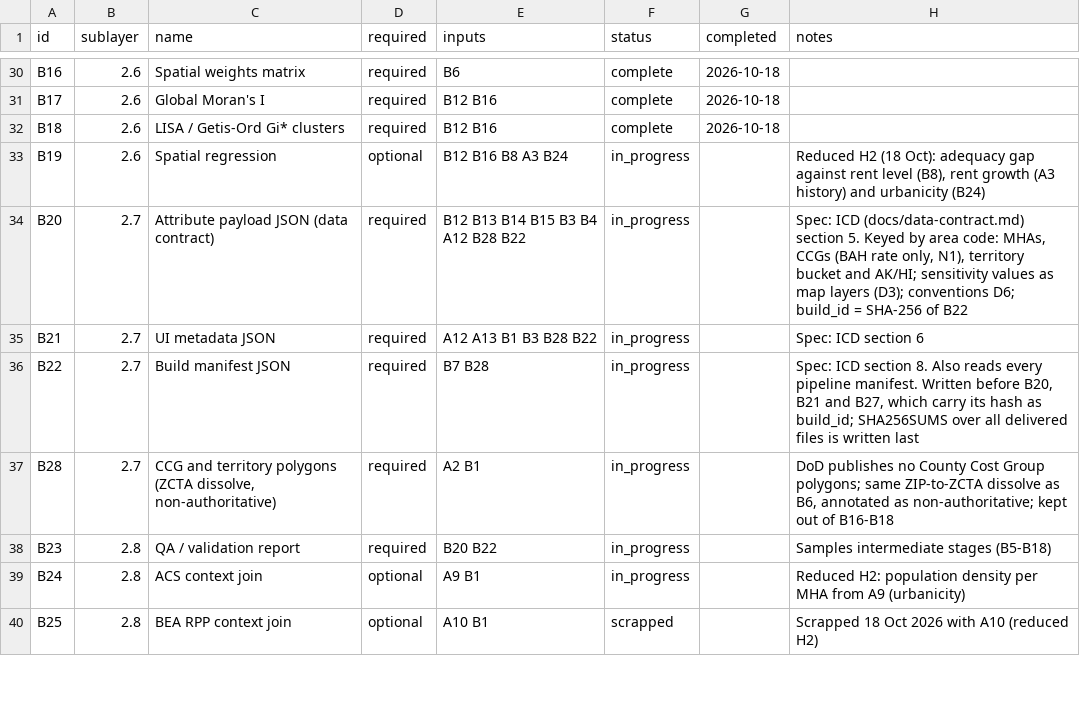
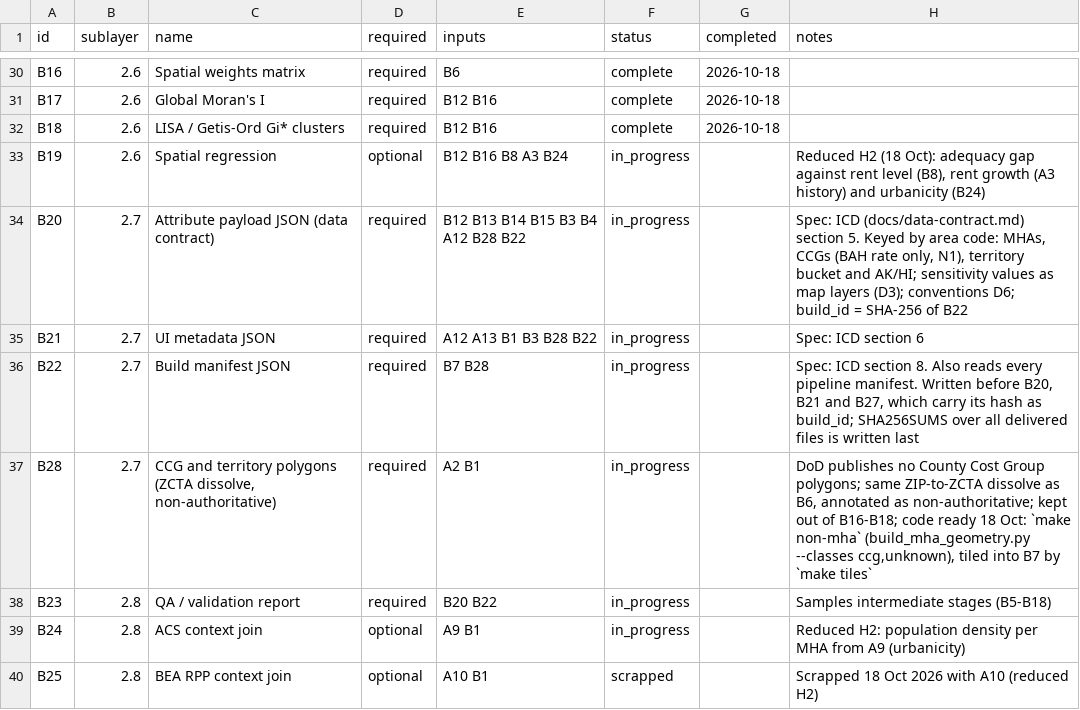
Before and after one commit to TheWendarr/bah-atlas, a CSV file: docs/wbs/nodes.csv, drawn as a sheet; only a part is shown, gaps mark what is left out.

```diff
--- a/docs/wbs/nodes.csv
+++ b/docs/wbs/nodes.csv
@@ -36,3 +36,3 @@ B21,2.7,UI metadata JSON,required,A12 A13 B1 B3 B28 B22,in_progress,,Spec: ICD s
 B22,2.7,Build manifest JSON,required,B7 B28,in_progress,,"Spec: ICD section 8. Also reads every pipeline manifest. Written before B20, B21 and B27, which carry its hash as build_id; SHA256SUMS over all delivered files is written last"
-B28,2.7,"CCG and territory polygons (ZCTA dissolve, non-authoritative)",required,A2 B1,in_progress,,"DoD publishes no County Cost Group polygons; same ZIP-to-ZCTA dissolve as B6, annotated as non-authoritative; kept out of B16-B18"
+B28,2.7,"CCG and territory polygons (ZCTA dissolve, non-authoritative)",required,A2 B1,in_progress,,"DoD publishes no County Cost Group polygons; same ZIP-to-ZCTA dissolve as B6, annotated as non-authoritative; kept out of B16-B18; code ready 18 Oct: `make non-mha` (build_mha_geometry.py --classes ccg,unknown), tiled into B7 by `make tiles`"
 B23,2.8,QA / validation report,required,B20 B22,in_progress,,Samples intermediate stages (B5-B18)
```
Also changed, not shown: 14 other files.
